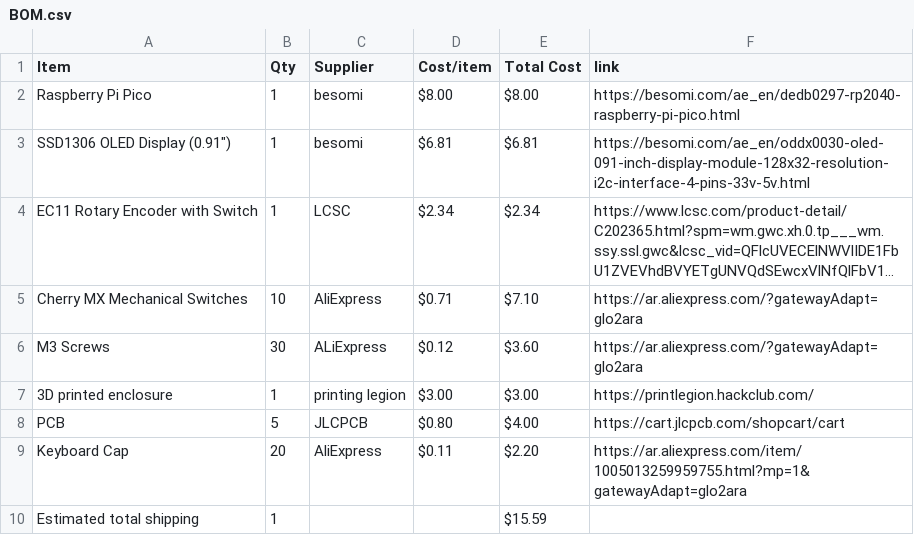
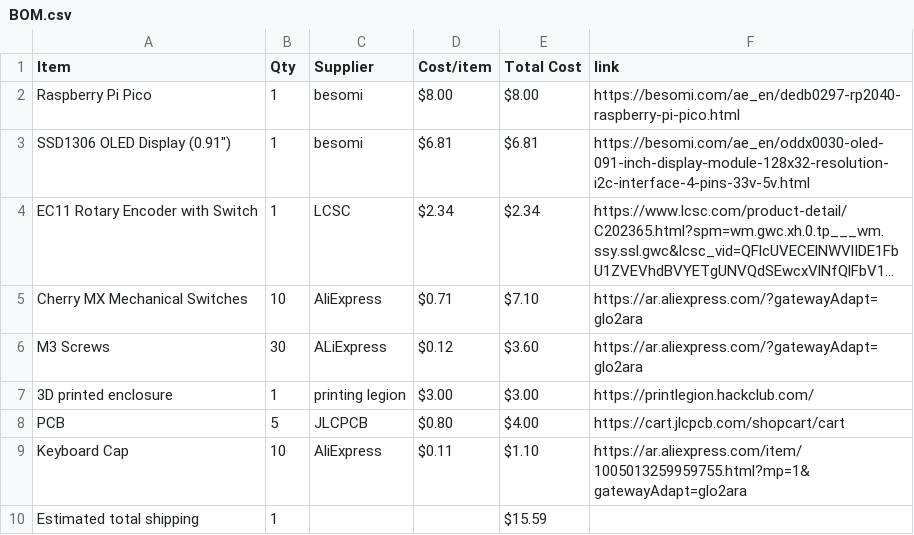
Before and after one commit to Vihaan6119/AURA, a CSV file: BOM.csv, drawn as a sheet; long unchanged cells end in ….

Commit message:
Sync AURA from Half Life

```diff
--- a/BOM.csv
+++ b/BOM.csv
@@ -8,3 +8,3 @@ M3 Screws,30,ALiExpress,$0.12,$3.60,https://ar.aliexpress.com/?gatewayAdapt=glo2
 PCB,5,JLCPCB,$0.80,$4.00,https://cart.jlcpcb.com/shopcart/cart
-Keyboard Cap,20,AliExpress,$0.11,$2.20,https://ar.aliexpress.com/item/1005013259959755.html?mp=1&gatewayAdapt=glo2ara
+Keyboard Cap,10,AliExpress,$0.11,$1.10,https://ar.aliexpress.com/item/1005013259959755.html?mp=1&gatewayAdapt=glo2ara
 Estimated total shipping,1,,,$15.59,
```
